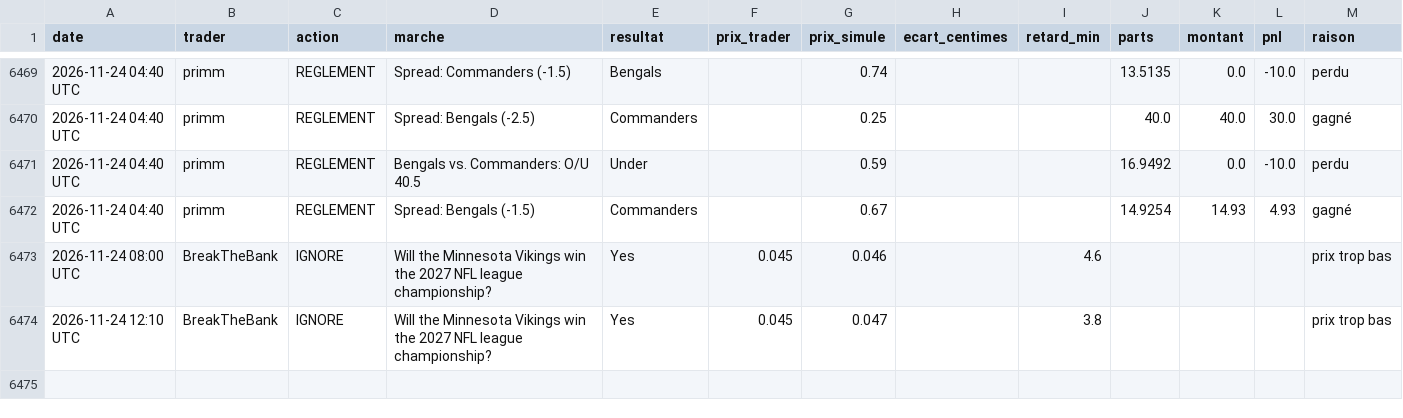
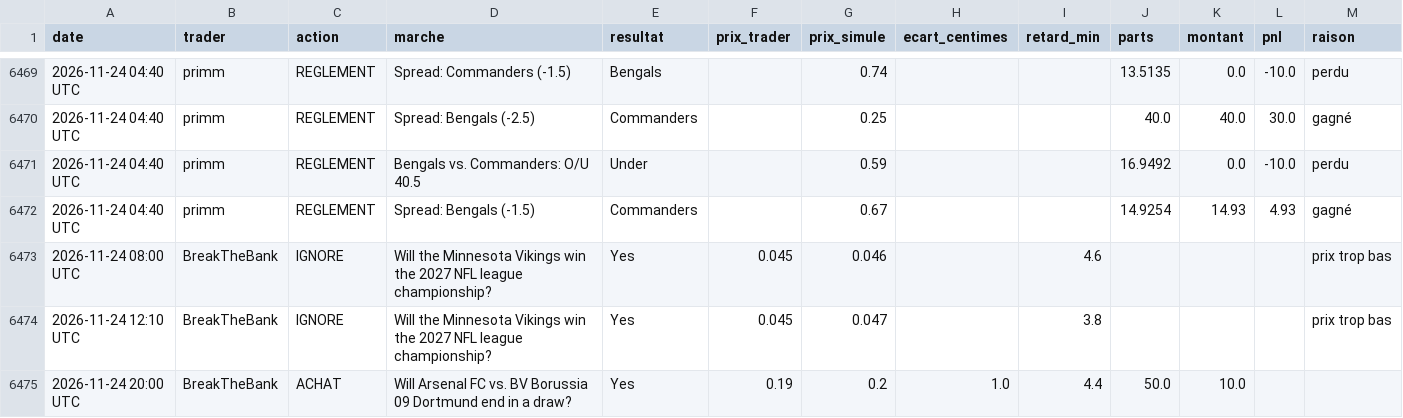
Before and after one commit to matusalem001/copytrade-sim, a CSV file: data/journal.csv, drawn as a sheet; only a part is shown, gaps mark what is left out; the diff names each change by its address in the sheet, - before the commit and + after, or states it on an @@ line.

```diff
--- a/data/journal.csv
+++ b/data/journal.csv
+row 6475: 2026-11-24 20:00 UTC | BreakTheBank | ACHAT | Will Arsenal FC vs. BV Borussia 09 Dortmund end in a draw? | Yes | 0.19 | 0.2 | 1.0 | 4.4 | 50.0 | 10.0
```
Also changed, not shown: 3 other files.
